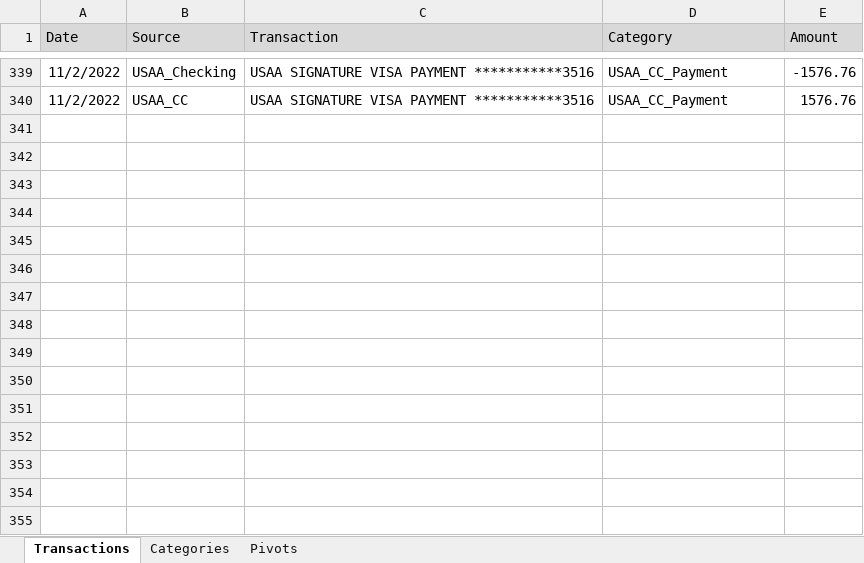
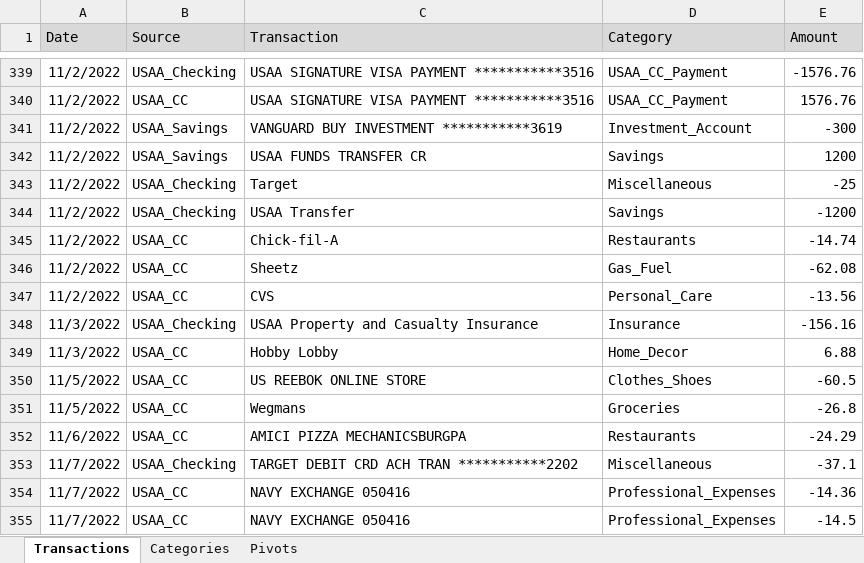
Before and after one commit to jegood78/Financial_Planning, an Excel workbook: Expenses.xlsx, sheet Transactions, drawn as a sheet; only a part is shown, gaps mark what is left out; values as stored, in another font and other column widths than the file's, no borders; table styles not drawn; the diff names each change by its address in the sheet, - before the commit and + after, or states it on an @@ line.

Commit message:
weekly update

```diff
--- a/Expenses.xlsx (sheet Transactions)
+++ b/Expenses.xlsx (sheet Transactions)
+row 341: 11/2/2022 | USAA_Savings | VANGUARD BUY INVESTMENT ***********3619 | Investment_Account | -300
+row 342: 11/2/2022 | USAA_Savings | USAA FUNDS TRANSFER CR | Savings | 1200
+row 343: 11/2/2022 | USAA_Checking | Target | Miscellaneous | -25
+row 344: 11/2/2022 | USAA_Checking | USAA Transfer | Savings | -1200
+row 345: 11/2/2022 | USAA_CC | Chick-fil-A | Restaurants | -14.74
+row 346: 11/2/2022 | USAA_CC | Sheetz | Gas_Fuel | -62.08
+row 347: 11/2/2022 | USAA_CC | CVS | Personal_Care | -13.56
+row 348: 11/3/2022 | USAA_Checking | USAA Property and Casualty Insurance | Insurance | -156.16
+row 349: 11/3/2022 | USAA_CC | Hobby Lobby | Home_Decor | 6.88
+row 350: 11/5/2022 | USAA_CC | US REEBOK ONLINE STORE | Clothes_Shoes | -60.5
+row 351: 11/5/2022 | USAA_CC | Wegmans | Groceries | -26.8
+row 352: 11/6/2022 | USAA_CC | AMICI PIZZA MECHANICSBURGPA | Restaurants | -24.29
+row 353: 11/7/2022 | USAA_Checking | TARGET DEBIT CRD ACH TRAN ***********2202 | Miscellaneous | -37.1
+row 354: 11/7/2022 | USAA_CC | NAVY EXCHANGE 050416 | Professional_Expenses | -14.36
+row 355: 11/7/2022 | USAA_CC | NAVY EXCHANGE 050416 | Professional_Expenses | -14.5
```
